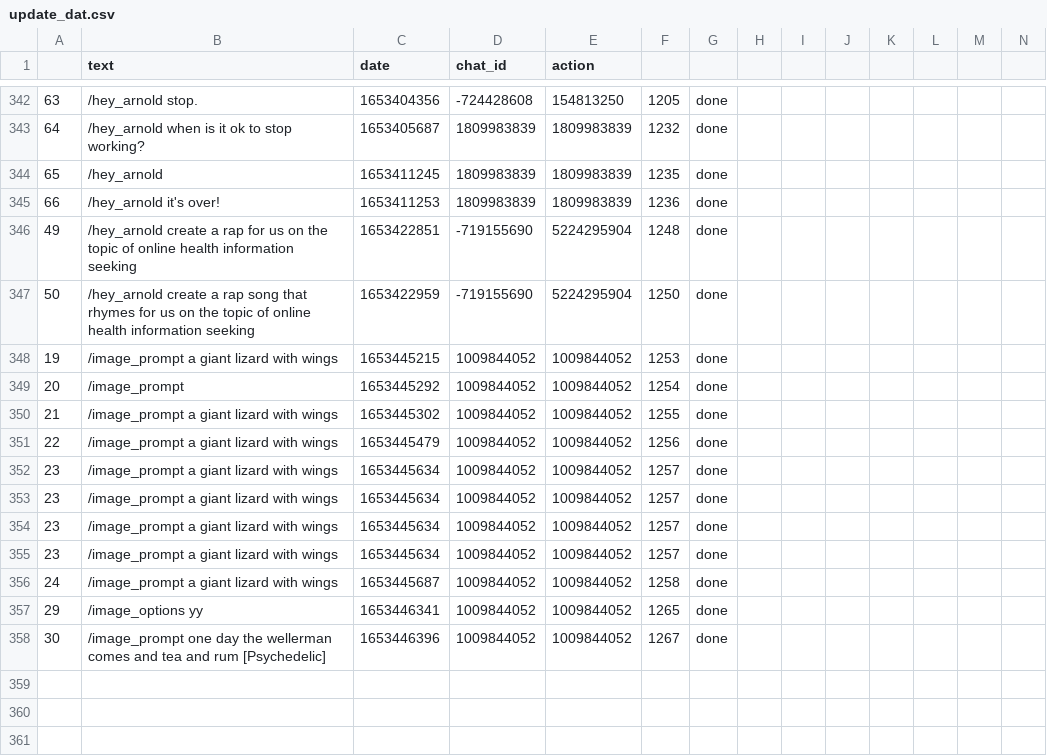
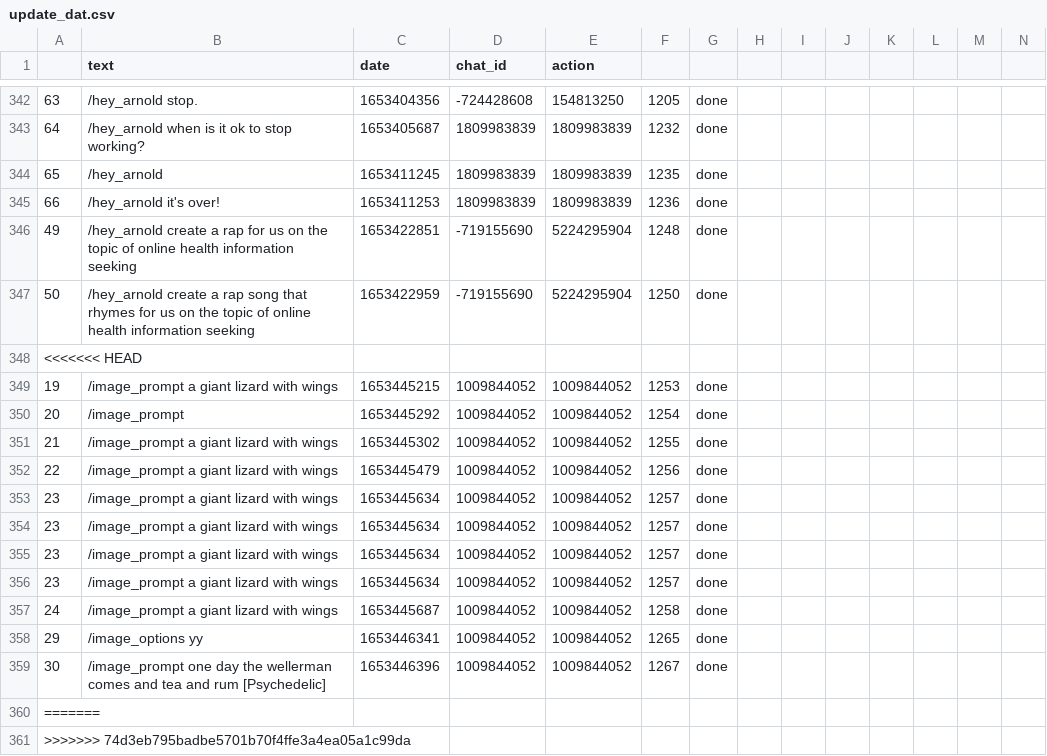
Before and after one commit to favstats/yougotthis, a CSV file: data/update_dat.csv, drawn as a sheet; only a part is shown, gaps mark what is left out; the diff names each change by its address in the sheet, - before the commit and + after, or states it on an @@ line.

```diff
--- a/data/update_dat.csv
+++ b/data/update_dat.csv
+row 348: <<<<<<< HEAD
+row 360: =======
+row 361: >>>>>>> 74d3eb795badbe5701b70f4ffe3a4ea05a1c99da
```
